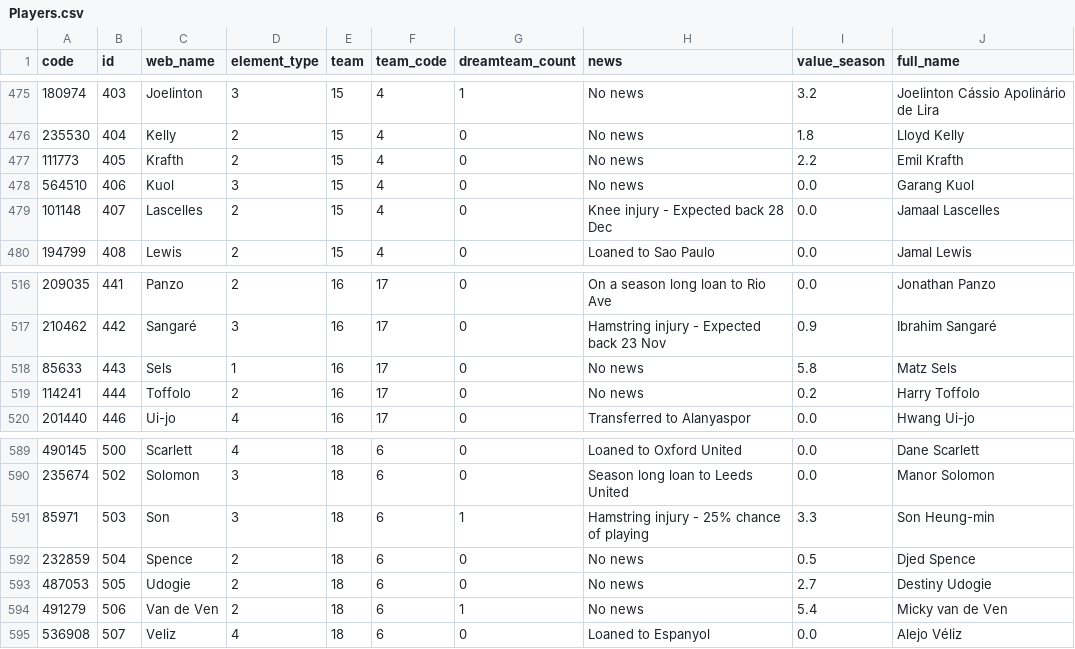
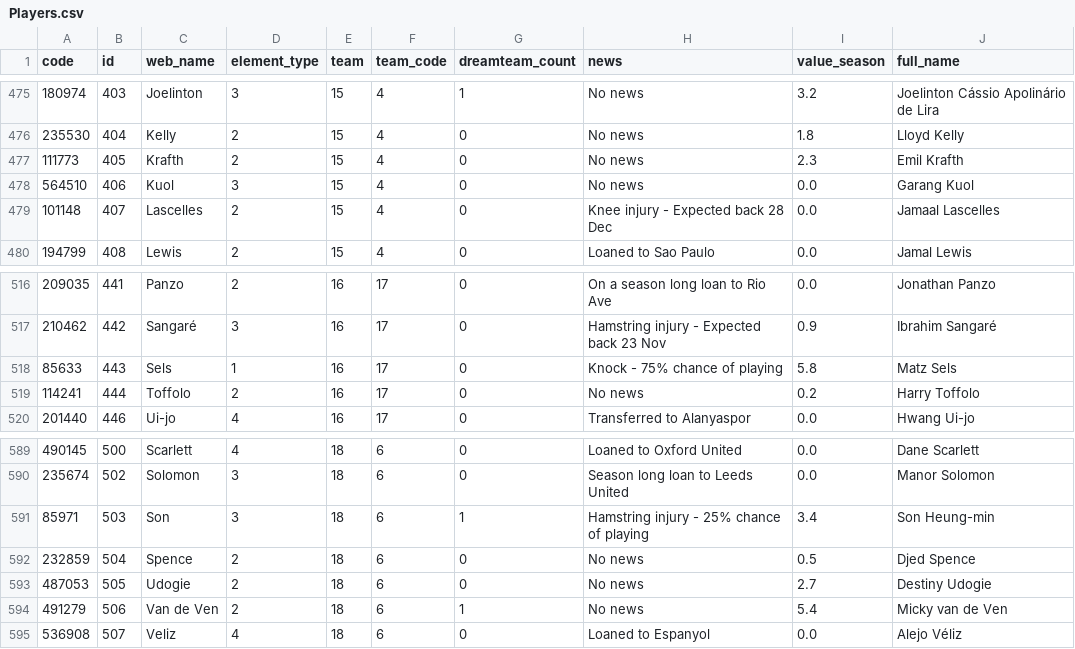
Before and after one commit to xRayzox/Piepline-FPL, a CSV file: data/Players.csv, drawn as a sheet; only a part is shown, gaps mark what is left out; the diff covers the shown part only.

```diff
--- a/data/Players.csv
+++ b/data/Players.csv
@@ -476,3 +476,3 @@ code,id,web_name,element_type,team,team_code,dreamteam_count,news,value_season,f
 235530,404,Kelly,2,15,4,0,No news,1.8,Lloyd Kelly
-111773,405,Krafth,2,15,4,0,No news,2.2,Emil Krafth
+111773,405,Krafth,2,15,4,0,No news,2.3,Emil Krafth
 564510,406,Kuol,3,15,4,0,No news,0.0,Garang Kuol
@@ -517,3 +517,3 @@ code,id,web_name,element_type,team,team_code,dreamteam_count,news,value_season,f
 210462,442,Sangaré,3,16,17,0,Hamstring injury - Expected back 23 Nov,0.9,Ibrahim Sangaré
-85633,443,Sels,1,16,17,0,No news,5.8,Matz Sels
+85633,443,Sels,1,16,17,0,Knock - 75% chance of playing,5.8,Matz Sels
 114241,444,Toffolo,2,16,17,0,No news,0.2,Harry Toffolo
@@ -590,3 +590,3 @@ code,id,web_name,element_type,team,team_code,dreamteam_count,news,value_season,f
 235674,502,Solomon,3,18,6,0,Season long loan to Leeds United,0.0,Manor Solomon
-85971,503,Son,3,18,6,1,Hamstring injury - 25% chance of playing,3.3,Son Heung-min
+85971,503,Son,3,18,6,1,Hamstring injury - 25% chance of playing,3.4,Son Heung-min
 232859,504,Spence,2,18,6,0,No news,0.5,Djed Spence
```
Also changed, not shown: 10 edited cells elsewhere in this file, data/Fixtures.csv, data/Gameweeks.csv, 6 other files.
